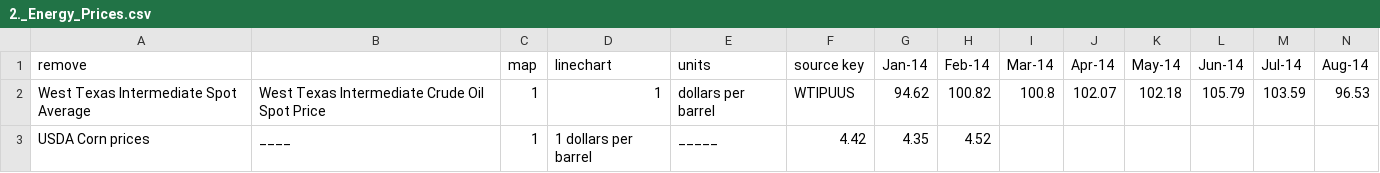
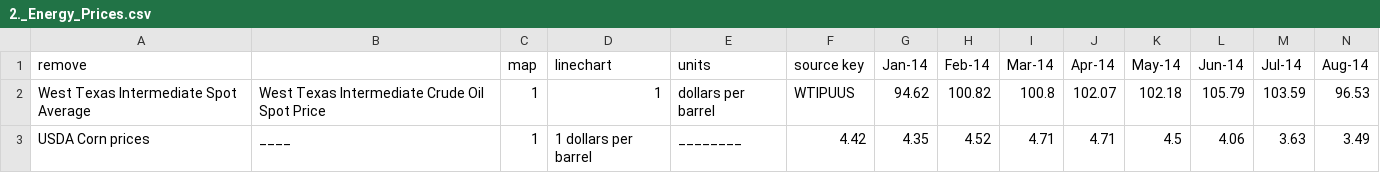
Before and after one commit to EdogCPS/Crop_Corp, a CSV file: 2._Energy_Prices.csv, drawn as a sheet; only a part is shown; removed rows and columns are numbered as before the commit, all else as after; rows hold the shown columns only; the diff names each change by its address in the sheet, - before the commit and + after, or states it on an @@ line.

Commit message:
Update 2._Energy_and_Corn_Prices.csv

```diff
--- a/2._Energy_Prices.csv
+++ b/2._Energy_Prices.csv
-row 3: USDA Corn prices | ____ | 1 | 1 dollars per barrel | _____ | 4.42 | 4.35 | 4.52
+row 3: USDA Corn prices | ____ | 1 | 1 dollars per barrel | ________ | 4.42 | 4.35 | 4.52 | 4.71 | 4.71 | 4.5 | 4.06 | 3.63 | 3.49
```
